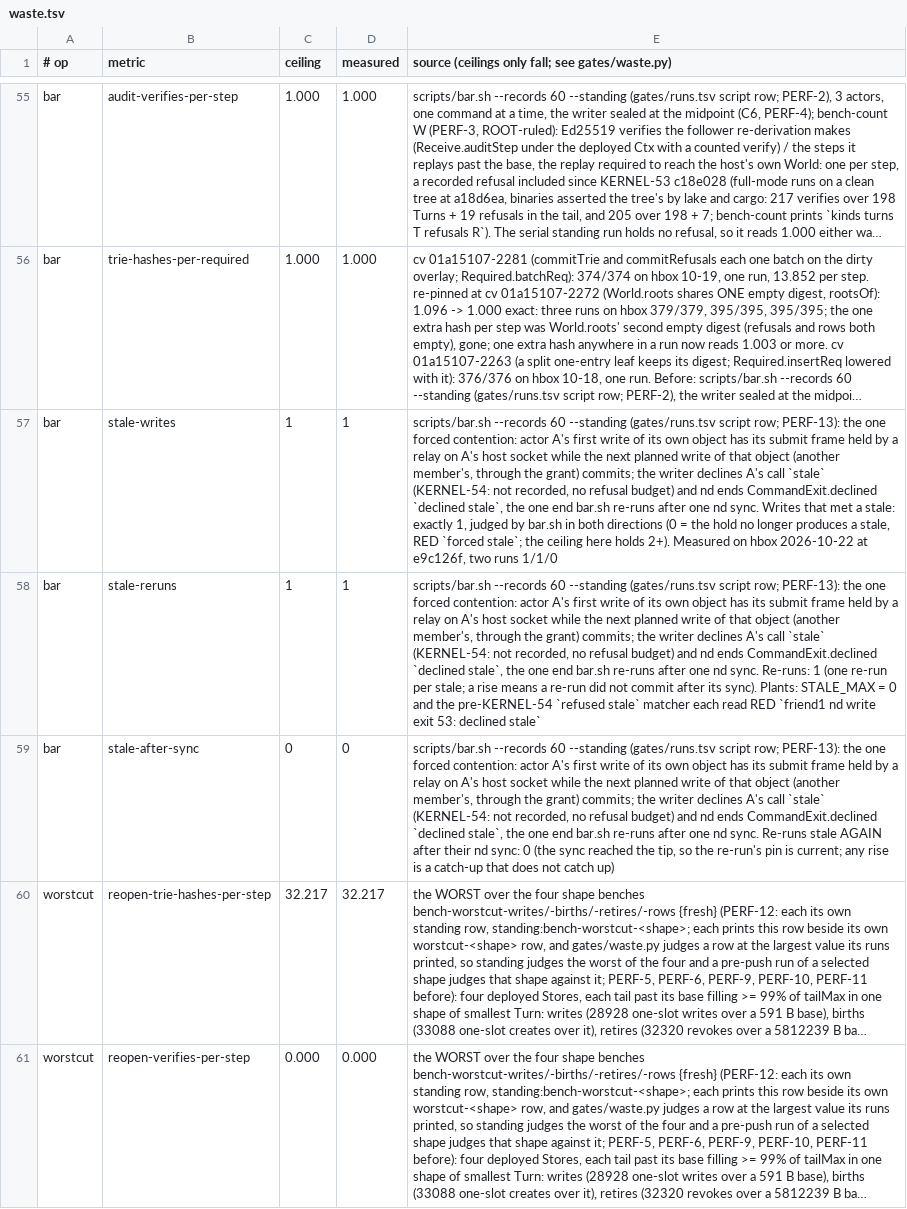
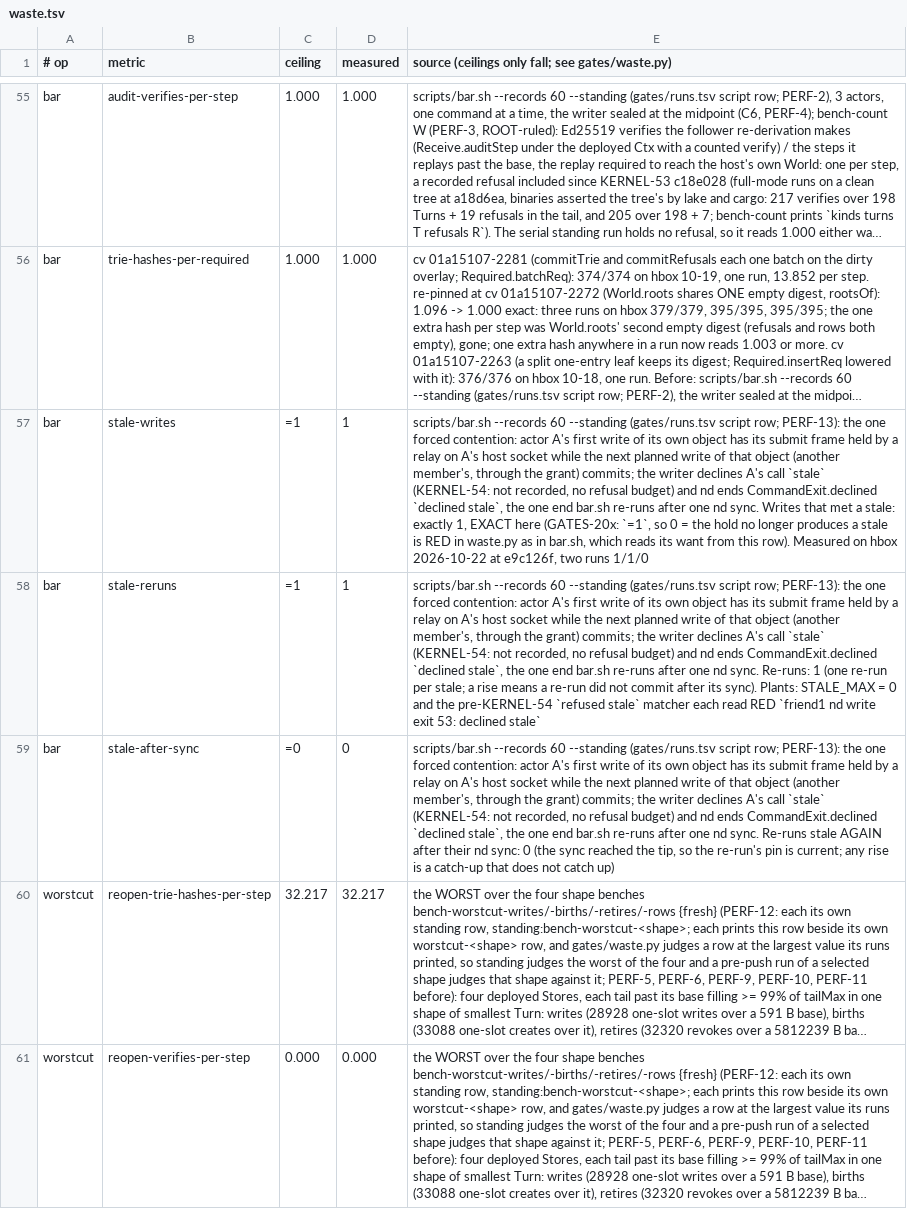
Before and after one commit to emberian/nanodregg, a TSV file: gates/waste.tsv, drawn as a sheet; only a part is shown, gaps mark what is left out; long unchanged cells end in …; the diff names each change by its address in the sheet, - before the commit and + after, or states it on an @@ line.

```diff
--- a/gates/waste.tsv
+++ b/gates/waste.tsv
-C57:C58 (ceiling): 1
+C57:C58 (ceiling): =1
-E57: …exactly 1, judged by bar.sh in both directions (0 = the hold no longer produces a stale, RED `forced stale`; the ceiling here holds 2+). Measured on…
+E57: …exactly 1, EXACT here (GATES-20x: `=1`, so 0 = the hold no longer produces a stale is RED in waste.py as in bar.sh, which reads its want from this row). Measured on…
-C59 (ceiling): 0
+C59 (ceiling): =0
```
Also changed, not shown: gates/bar.tsv, gates/runs.tsv, 2 other files.
